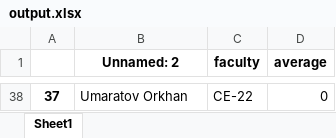
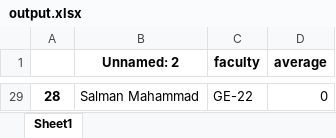
Before and after one commit to Pavel418/rating, an Excel workbook: web/output.xlsx, sheet Sheet1, drawn as a sheet; only a part is shown, gaps mark what is left out; values as stored, in another font and other column widths than the file's, no borders; addresses are those after the commit; the diff covers the shown part only; the diff names each change by its address in the sheet, - before the commit and + after, or states it on an @@ line.

```diff
--- a/web/output.xlsx (sheet Sheet1)
+++ b/web/output.xlsx (sheet Sheet1)
@@ column A renumbered from row 29 down @@
-B29 (Unnamed: 2): Umaratov Orkhan
+B29 (Unnamed: 2): Salman Mahammad
-C29 (faculty): CE-22
+C29 (faculty): GE-22
```
Also changed, not shown: 27 added rows and 36 removed rows elsewhere in this sheet, subjects/point.xlsx, web/previous.xlsx, 6 other files.
